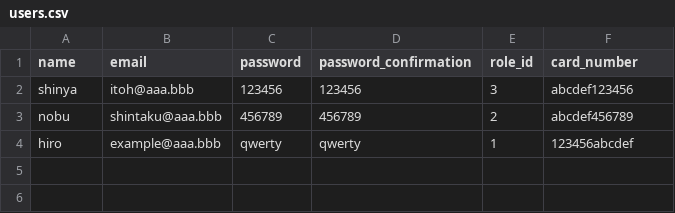
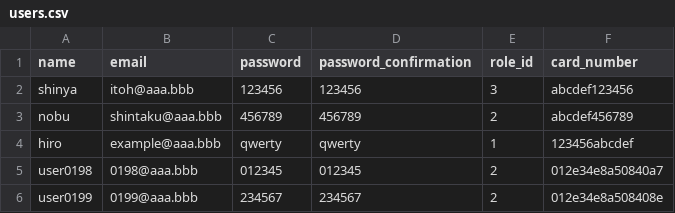
Before and after one commit to ShintakuNobuhiro/rails_gungun, a CSV file: db/seeds/development/users.csv, drawn as a sheet; the diff names each change by its address in the sheet, - before the commit and + after, or states it on an @@ line.

```diff
--- a/db/seeds/development/users.csv
+++ b/db/seeds/development/users.csv
+row 5: user0198 | 0198@aaa.bbb | 012345 | 012345 | 2 | 012e34e8a50840a7
+row 6: user0199 | 0199@aaa.bbb | 234567 | 234567 | 2 | 012e34e8a508408e
```
Also changed, not shown: db/seeds/development/acquisitions.csv, db/seeds/production/acquisitions.csv, 2 other files.
